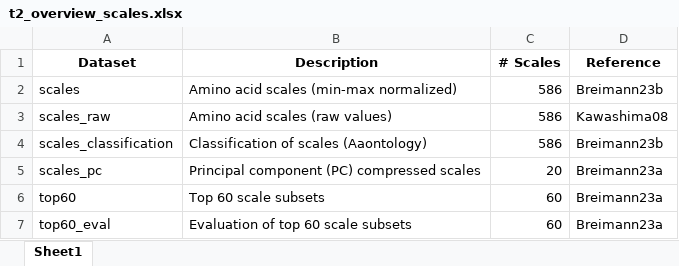
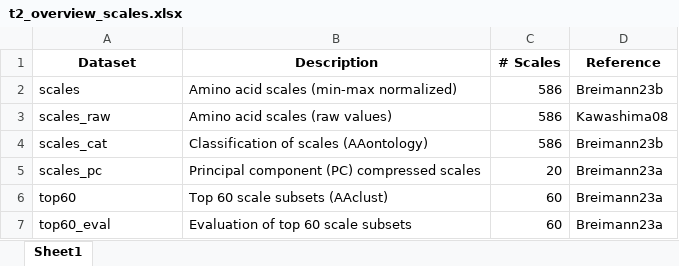
Before and after one commit to breimanntools/aaanalysis, an Excel workbook: docs/source/index/tables/t2_overview_scales.xlsx, sheet Sheet1, drawn as a sheet; values as stored, in another font and other column widths than the file's, no borders; the diff names each change by its address in the sheet, - before the commit and + after, or states it on an @@ line.

```diff
--- a/docs/source/index/tables/t2_overview_scales.xlsx (sheet Sheet1)
+++ b/docs/source/index/tables/t2_overview_scales.xlsx (sheet Sheet1)
-A4 (Dataset): scales_classification
+A4 (Dataset): scales_cat
-B4 (Description): Classification of scales (Aaontology)
+B4 (Description): Classification of scales (AAontology)
-B6 (Description): Top 60 scale subsets
+B6 (Description): Top 60 scale subsets (AAclust)
```
Also changed, not shown: docs/source/index/tables/t0_mapper.xlsx, 35 other files.
